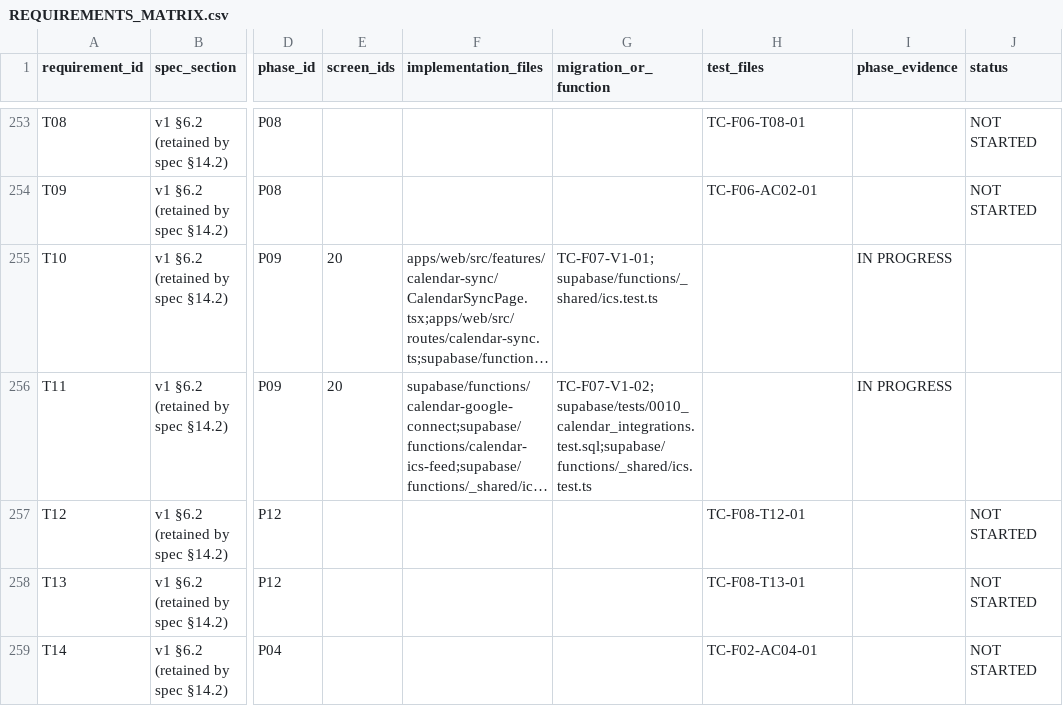
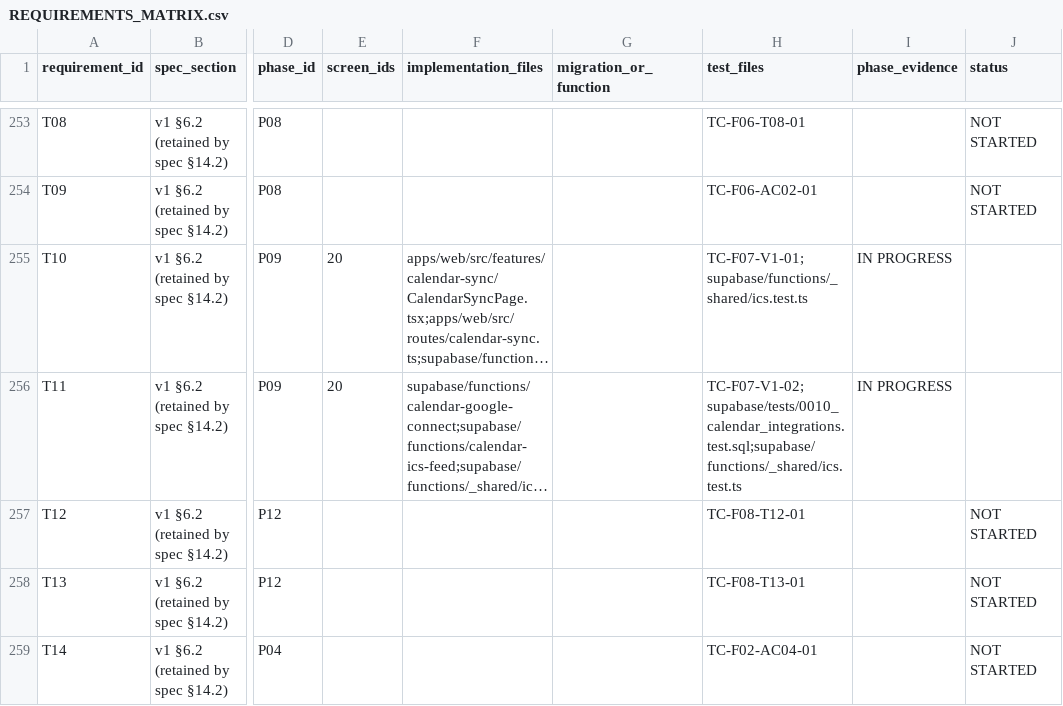
Before and after one commit to jasminefloyd/mova-app, a CSV file: docs/engineering/REQUIREMENTS_MATRIX.csv, drawn as a sheet; only a part is shown, gaps mark what is left out; long unchanged cells end in …; the diff names each change by its address in the sheet, - before the commit and + after, or states it on an @@ line.

```diff
--- a/docs/engineering/REQUIREMENTS_MATRIX.csv
+++ b/docs/engineering/REQUIREMENTS_MATRIX.csv
-G255 (migration_or_function): TC-F07-V1-01;supabase/functions/_shared/ics.test.ts
+G255 (migration_or_function): (empty)
-H255 (test_files): (empty)
+H255 (test_files): TC-F07-V1-01;supabase/functions/_shared/ics.test.ts
-G256 (migration_or_function): TC-F07-V1-02;supabase/tests/0010_calendar_integrations.test.sql;supabase/functions/_shared/ics.test.ts
+G256 (migration_or_function): (empty)
-H256 (test_files): (empty)
+H256 (test_files): TC-F07-V1-02;supabase/tests/0010_calendar_integrations.test.sql;supabase/functions/_shared/ics.test.ts
```
Also changed, not shown: 7 other files.
